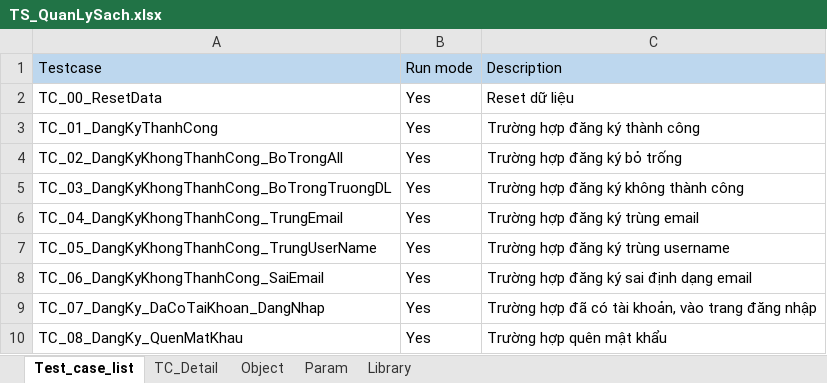
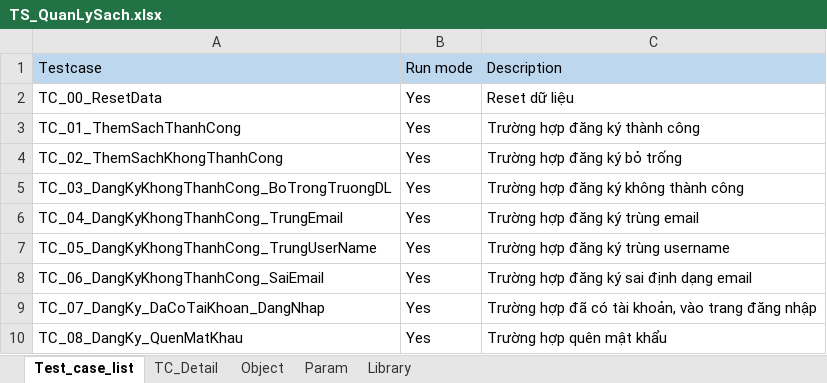
Before and after one commit to BenjaminnNguyen/FinalProject, an Excel workbook: TESTSUITE/TS_QuanLySach.xlsx, sheet Test_case_list, drawn as a sheet; values as stored, in another font and other column widths than the file's, no borders; the diff names each change by its address in the sheet, - before the commit and + after, or states it on an @@ line.

```diff
--- a/TESTSUITE/TS_QuanLySach.xlsx (sheet Test_case_list)
+++ b/TESTSUITE/TS_QuanLySach.xlsx (sheet Test_case_list)
-A3: TC_01_DangKyThanhCong
+A3: TC_01_ThemSachThanhCong
-A4: TC_02_DangKyKhongThanhCong_BoTrongAll
+A4: TC_02_ThemSachKhongThanhCong
```
Also changed, not shown: 18 other files.
